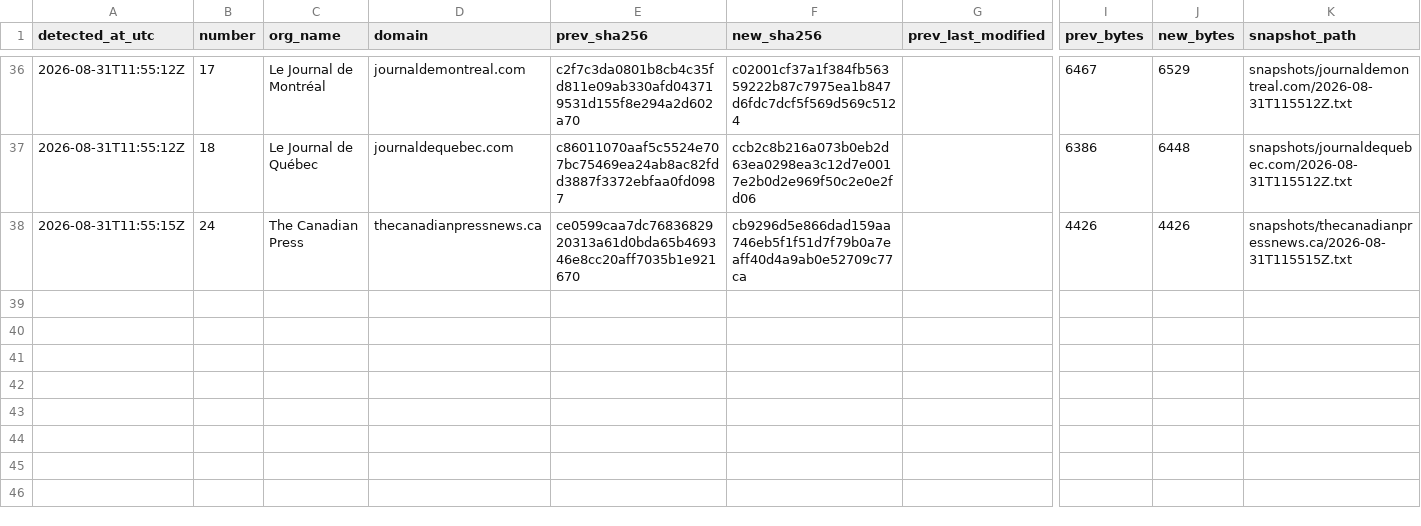
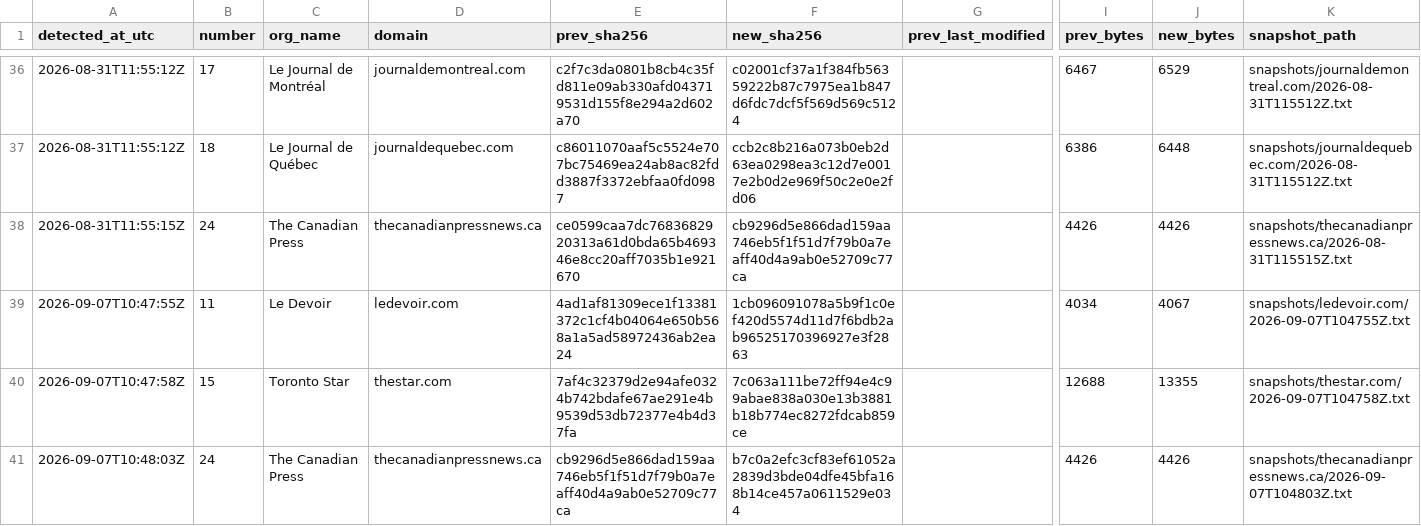
Before and after one commit to pmcurdy/CanRobots, a CSV file: logs/changes.csv, drawn as a sheet; only a part is shown, gaps mark what is left out; rows hold the shown columns only; the diff names each change by its address in the sheet, - before the commit and + after, or states it on an @@ line.

```diff
--- a/logs/changes.csv
+++ b/logs/changes.csv
+row 39: 2026-09-07T10:47:55Z | 11 | Le Devoir | ledevoir.com | 4ad1af81309ece1f13381372c1cf4b04064e650b568a1a5ad58972436ab2ea24 | 1cb096091078a5b9f1c0ef420d5574d11d7f6bdb2ab96525170396927e3f2863 |  | 4034 | 4067 | snapshots/ledevoir.com/2026-09-07T104755Z.txt
+row 40: 2026-09-07T10:47:58Z | 15 | Toronto Star | thestar.com | 7af4c32379d2e94afe0324b742bdafe67ae291e4b9539d53db72377e4b4d37fa | 7c063a111be72ff94e4c99abae838a030e13b3881b18b774ec8272fdcab859ce |  | 12688 | 13355 | snapshots/thestar.com/2026-09-07T104758Z.txt
+row 41: 2026-09-07T10:48:03Z | 24 | The Canadian Press | thecanadianpressnews.ca | cb9296d5e866dad159aa746eb5f1f51d7f79b0a7eaff40d4a9ab0e52709c77ca | b7c0a2efc3cf83ef61052a2839d3bde04dfe45bfa168b14ce457a0611529e034 |  | 4426 | 4426 | snapshots/thecanadianpressnews.ca/2026-09-07T104803Z.txt
```
Also changed, not shown: logs/runs.csv, 53 other files.
